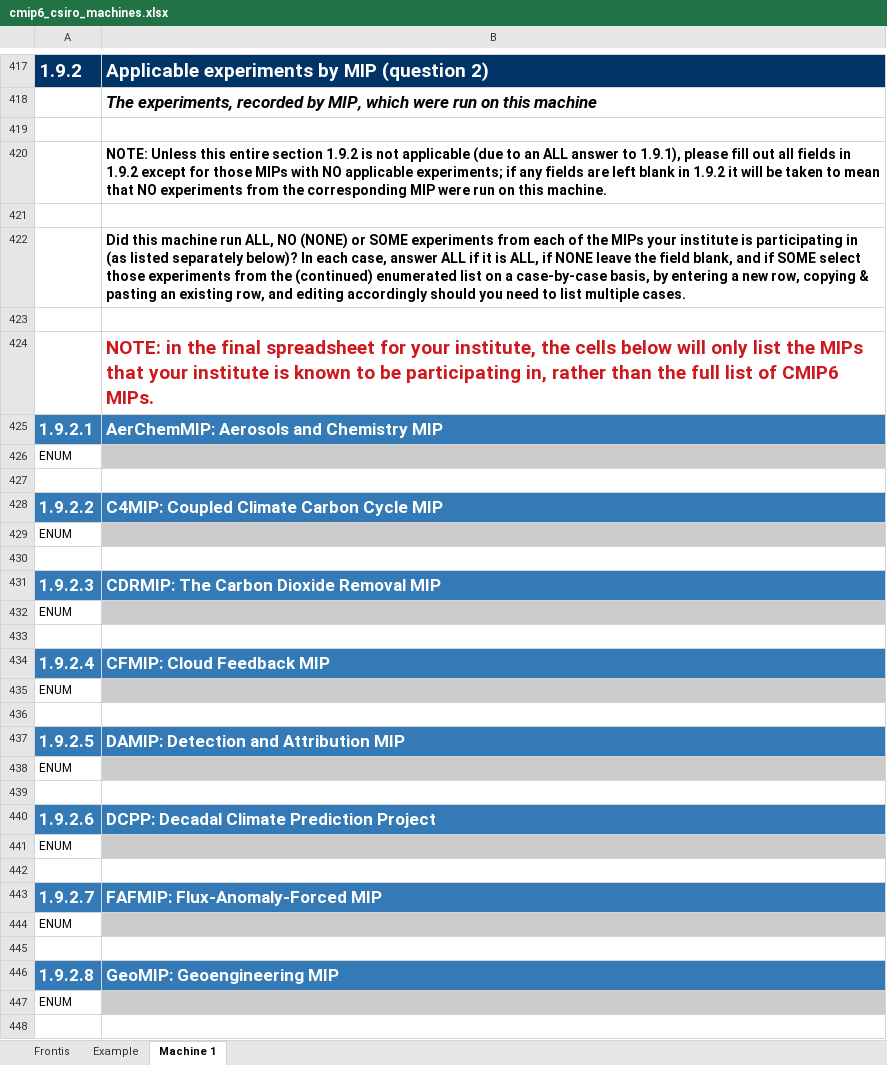
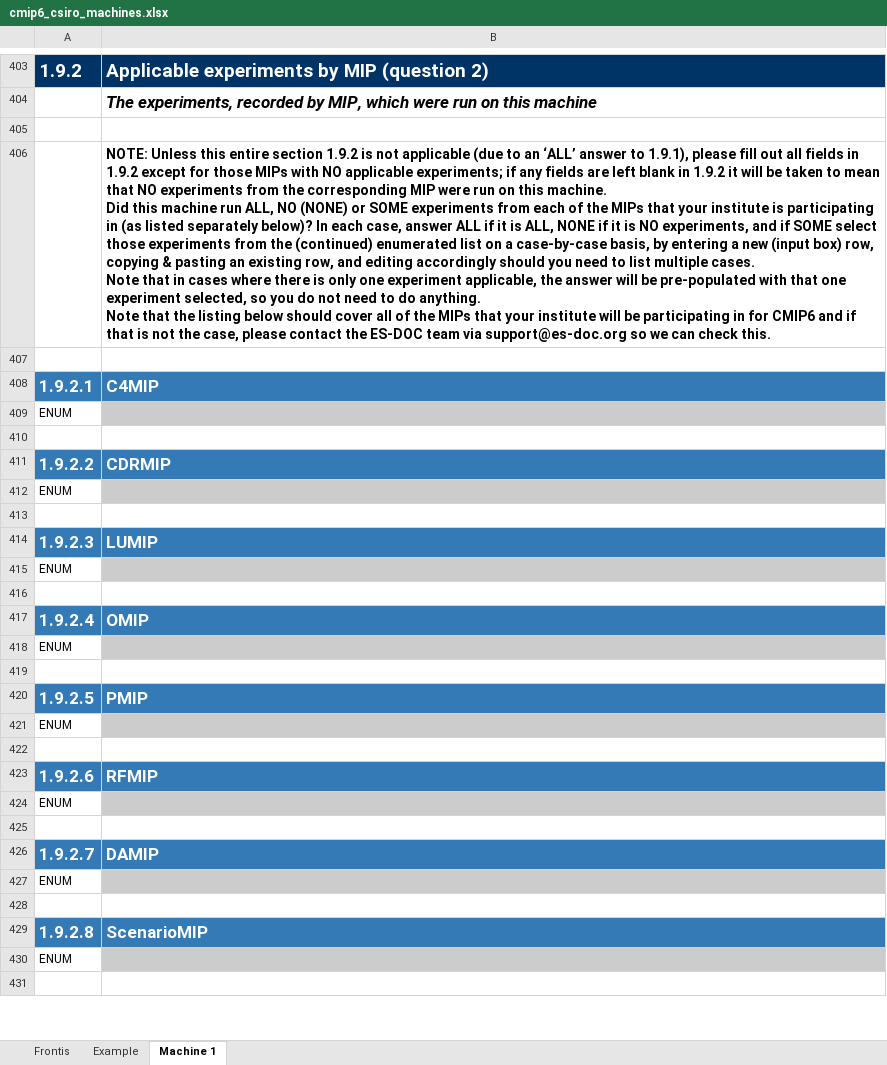
Before and after one commit to ES-DOC-INSTITUTIONAL/csiro, an Excel workbook: cmip6/machines/cmip6_csiro_machines.xlsx, sheet Machine 1, drawn as a sheet; only a part is shown, gaps mark what is left out; values as stored, in another font and other column widths than the file's, no borders; removed rows and columns are numbered as before the commit, all else as after; ↵ is a line break in a cell; the diff covers the shown part only; the diff names each change by its address in the sheet, - before the commit and + after, or states it on an @@ line.

Commit message:
1. Initialise final machines spreadsheet

```diff
--- a/cmip6/machines/cmip6_csiro_machines.xlsx (sheet Machine 1)
+++ b/cmip6/machines/cmip6_csiro_machines.xlsx (sheet Machine 1)
-B406: …to an ALL answer to 1.9.1), please fill out all fields in 1.9.2 except for those MIPs with NO applicable experiments; if any fields are left blank in 1.9.2 it will be taken to mean that NO experiments from the corresponding MIP were run on this machine.
+B406: …to an ‘ALL’ answer to 1.9.1), please fill out all fields in 1.9.2 except for those MIPs with NO applicable experiments; if any fields are left blank in 1.9.2 it will be taken to mean that NO experiments from the corresponding MIP were run on this machine. ↵ Did this machine run ALL, NO (NONE) or SOME experiments from each of the MIPs that your institute is participating in (as listed separately below)? In each case, answer ALL if it is ALL, NONE if it is NO experiments, and if SOME select those experiments from the (continued) enumerated list on a case-by-case basis, by entering a new (input box) row, copying & pasting an existing row, and editing accordingly should you need to list multiple cases. ↵ Note that in cases where there is only one experiment applicable, the answer will be pre-populated with that one experiment selected, so you do not need to do anything. ↵ Note that the listing below should cover all of the MIPs that your institute will be participating in for CMIP6 and if that is not the case, please contact the ES-DOC team via support@es-doc.org so we can check this.
-row 422:  | Did this machine run ALL, NO (NONE) or SOME experiments from each of the MIPs your institute is participating in (as listed separately below)? In each case, answer ALL if it is ALL, if NONE leave the field blank, and if SOME select those experiments from the (continued) enumerated list on a case-by-case basis, by entering a new row, copying & pasting an existing row, and editing accordingly should you need to list multiple cases.
-row 423: (empty)
-row 424:  | NOTE: in the final spreadsheet for your institute, the cells below will only list the MIPs that your institute is known to be participating in, rather than the full list of CMIP6 MIPs.
-B408: AerChemMIP: Aerosols and Chemistry MIP
+B408: C4MIP
-B411: C4MIP: Coupled Climate Carbon Cycle MIP
+B411: CDRMIP
-B414: CDRMIP: The Carbon Dioxide Removal MIP
+B414: LUMIP
-B417: CFMIP: Cloud Feedback MIP
+B417: OMIP
-B420: DAMIP: Detection and Attribution MIP
+B420: PMIP
-B423: DCPP: Decadal Climate Prediction Project
+B423: RFMIP
-B426: FAFMIP: Flux-Anomaly-Forced MIP
+B426: DAMIP
-B429: GeoMIP: Geoengineering MIP
+B429: ScenarioMIP
```
Also changed, not shown: 48 removed rows, 6 edited cells and cell formats elsewhere in this sheet, sheet Example, sheet Frontis.
